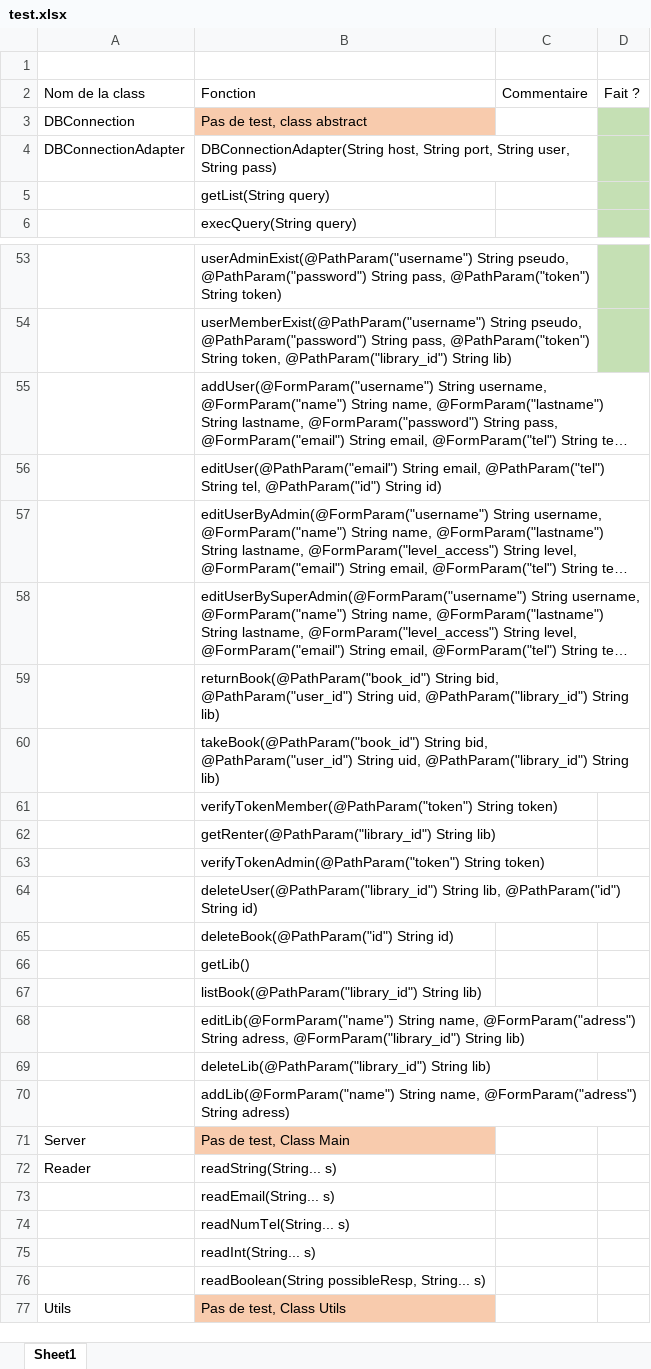
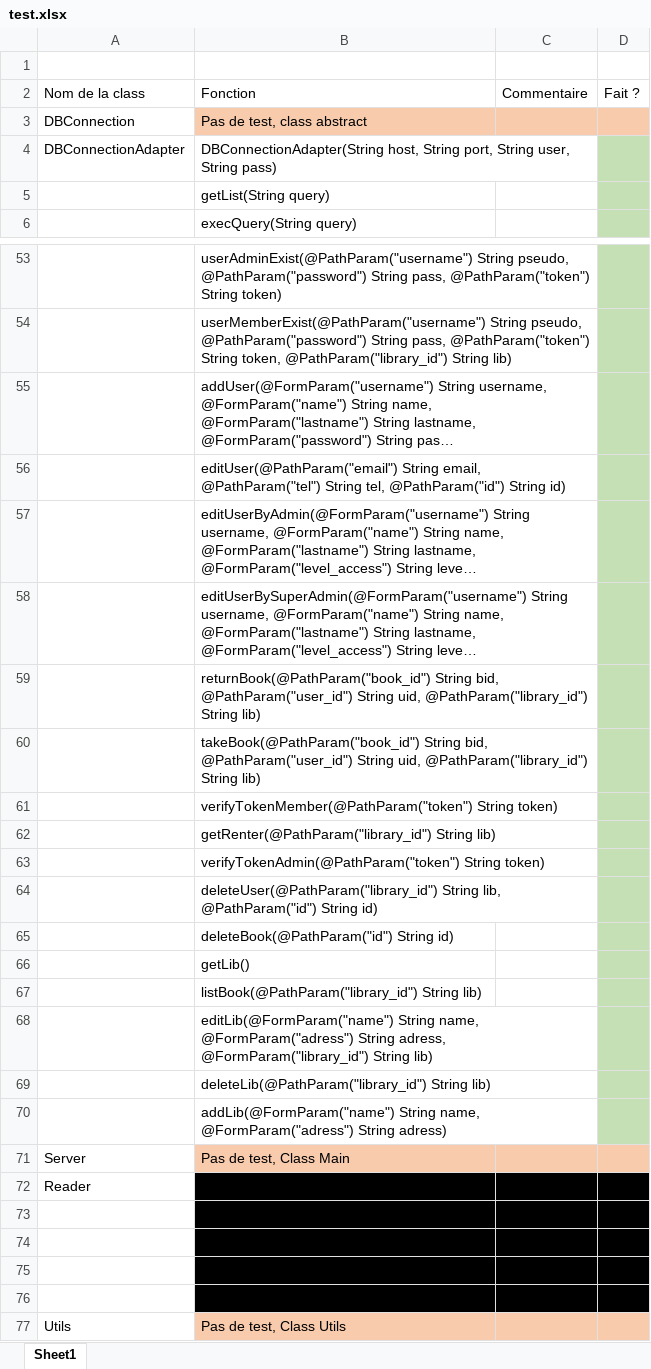
Before and after one commit to Tryliom/library, an Excel workbook: web/test.xlsx, sheet Sheet1, drawn as a sheet; only a part is shown, gaps mark what is left out; long unchanged cells end in …; values as stored, in another font and other column widths than the file's, no borders; the diff covers the shown part only; the diff names each change by its address in the sheet, - before the commit and + after, or states it on an @@ line.

Commit message:
Tous les tests ajoutés
Optimisation en cours

```diff
--- a/web/test.xlsx (sheet Sheet1)
+++ b/web/test.xlsx (sheet Sheet1)
-C3 fill: none
+C3 fill: #F8CBAD
-D3 fill: #C5E0B4
+D3 fill: #F8CBAD
-D55:D70 fill: none
+D55:D70 fill: #C5E0B4
-C71:D71 fill: none
+C71:D71 fill: #F8CBAD
-B72:D76 fill: none
+B72:D76 fill: #000000
-C77:D77 fill: none
+C77:D77 fill: #F8CBAD
```
Also changed, not shown: cell formats elsewhere in this sheet.
